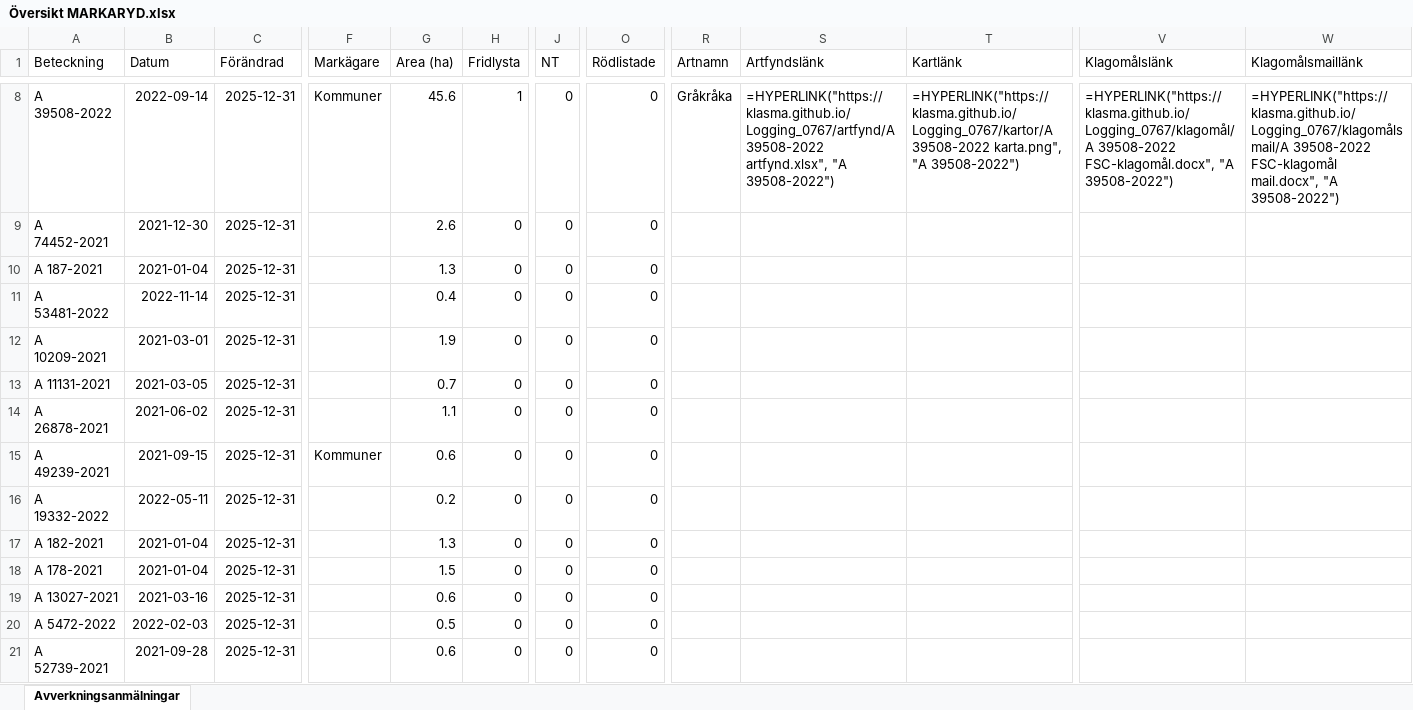
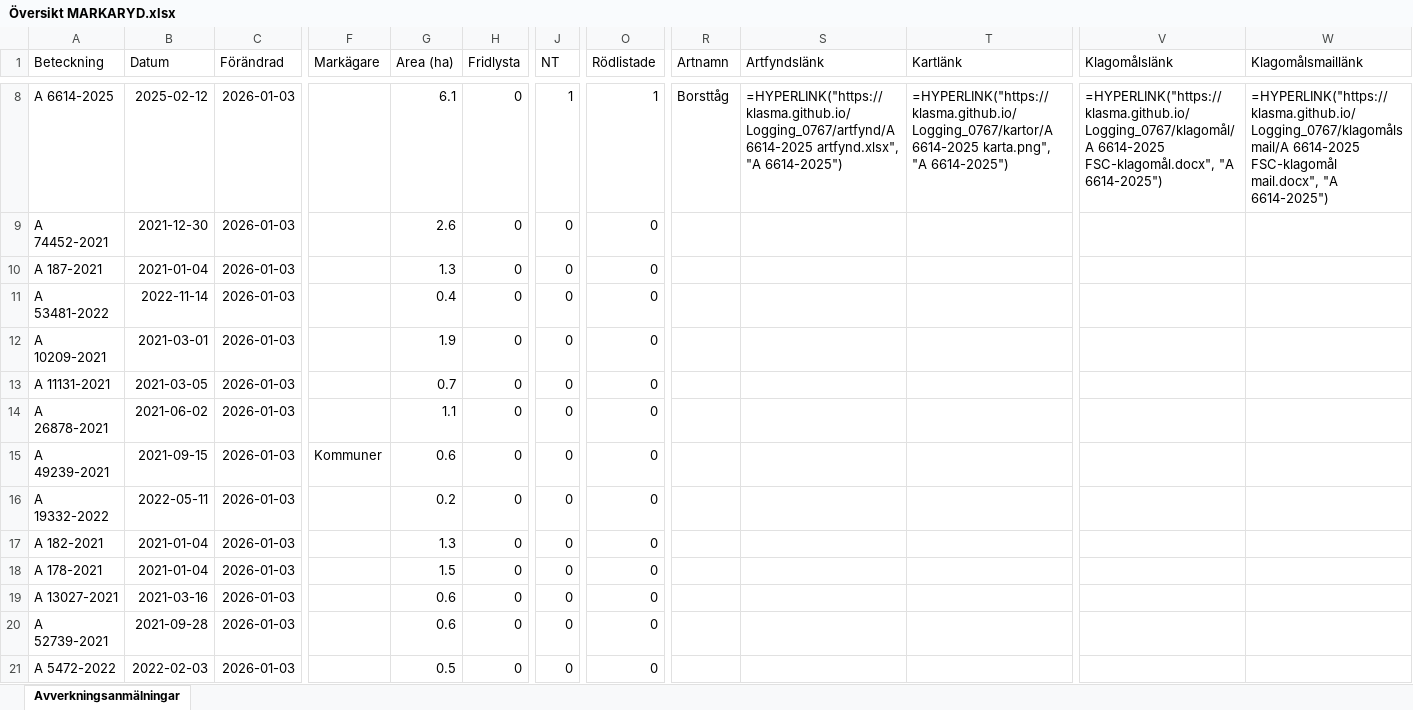
Before and after one commit to klasma/Logging_0767, an Excel workbook: Översikt MARKARYD.xlsx, sheet Avverkningsanmälningar, drawn as a sheet; only a part is shown, gaps mark what is left out; values as stored, in another font and other column widths than the file's, no borders; formulas without a stored value are shown as written; the diff covers the shown part only; the diff names each change by its address in the sheet, - before the commit and + after, or states it on an @@ line.

```diff
--- a/Översikt MARKARYD.xlsx (sheet Avverkningsanmälningar)
+++ b/Översikt MARKARYD.xlsx (sheet Avverkningsanmälningar)
-A8 (Beteckning): A 39508-2022
+A8 (Beteckning): A 6614-2025
-B8 (Datum): 2022-09-14
+B8 (Datum): 2025-02-12
-C8:C21 (Förändrad): 2025-12-31
+C8:C21 (Förändrad): 2026-01-03
-F8 (Markägare): Kommuner
+F8 (Markägare): (empty)
-G8 (Area (ha)): 45.6
+G8 (Area (ha)): 6.1
-H8 (Fridlysta): 1
+H8 (Fridlysta): 0
-J8 (NT): 0
+J8 (NT): 1
-O8 (Rödlistade): 0
+O8 (Rödlistade): 1
-R8 (Artnamn): Gråkråka
+R8 (Artnamn): Borsttåg
-S8 (Artfyndslänk): =HYPERLINK("https://klasma.github.io/Logging_0767/artfynd/A 39508-2022 artfynd.xlsx", "A 39508-2022")
+S8 (Artfyndslänk): =HYPERLINK("https://klasma.github.io/Logging_0767/artfynd/A 6614-2025 artfynd.xlsx", "A 6614-2025")
-T8 (Kartlänk): =HYPERLINK("https://klasma.github.io/Logging_0767/kartor/A 39508-2022 karta.png", "A 39508-2022")
+T8 (Kartlänk): =HYPERLINK("https://klasma.github.io/Logging_0767/kartor/A 6614-2025 karta.png", "A 6614-2025")
-V8 (Klagomålslänk): =HYPERLINK("https://klasma.github.io/Logging_0767/klagomål/A 39508-2022 FSC-klagomål.docx", "A 39508-2022")
+V8 (Klagomålslänk): =HYPERLINK("https://klasma.github.io/Logging_0767/klagomål/A 6614-2025 FSC-klagomål.docx", "A 6614-2025")
-W8 (Klagomålsmaillänk): =HYPERLINK("https://klasma.github.io/Logging_0767/klagomålsmail/A 39508-2022 FSC-klagomål mail.docx", "A 39508-2022")
+W8 (Klagomålsmaillänk): =HYPERLINK("https://klasma.github.io/Logging_0767/klagomålsmail/A 6614-2025 FSC-klagomål mail.docx", "A 6614-2025")
-A20 (Beteckning): A 5472-2022
+A20 (Beteckning): A 52739-2021
-B20 (Datum): 2022-02-03
+B20 (Datum): 2021-09-28
-G20 (Area (ha)): 0.5
+G20 (Area (ha)): 0.6
-A21 (Beteckning): A 52739-2021
+A21 (Beteckning): A 5472-2022
-B21 (Datum): 2021-09-28
+B21 (Datum): 2022-02-03
-G21 (Area (ha)): 0.6
+G21 (Area (ha)): 0.5
```
Also changed, not shown: 1642 edited cells elsewhere in this sheet, artfynd/A 27619-2022 artfynd.xlsx, artfynd/A 29201-2025 artfynd.xlsx, 48 other files.
